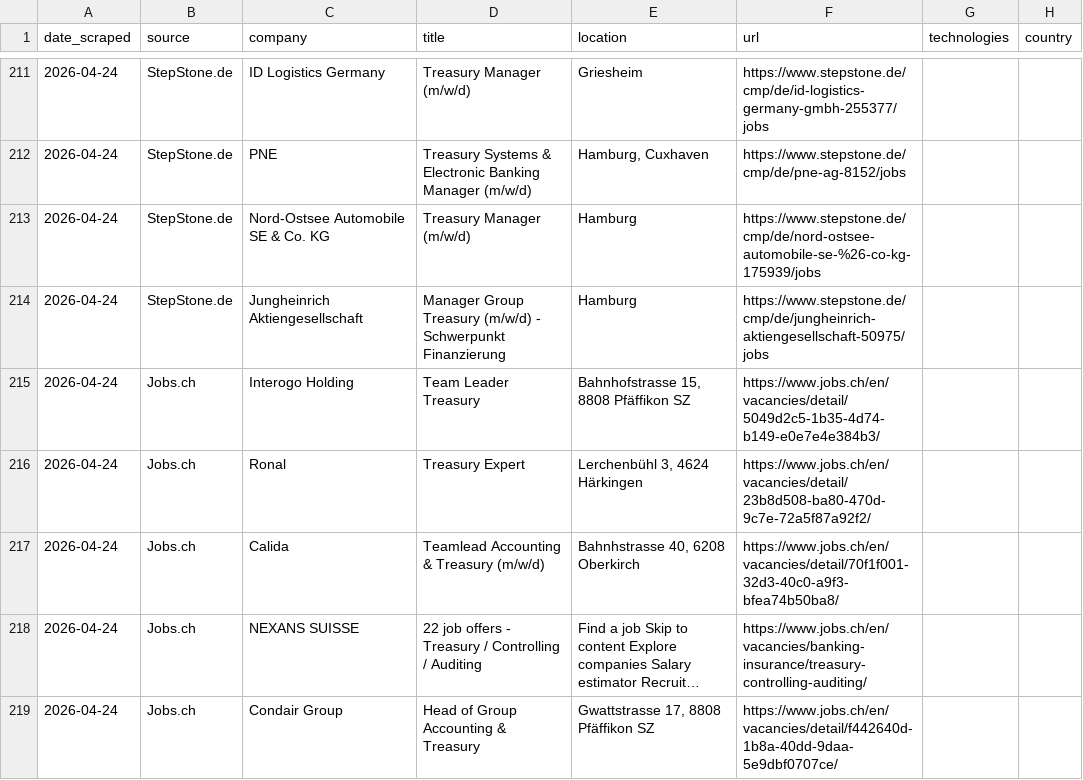
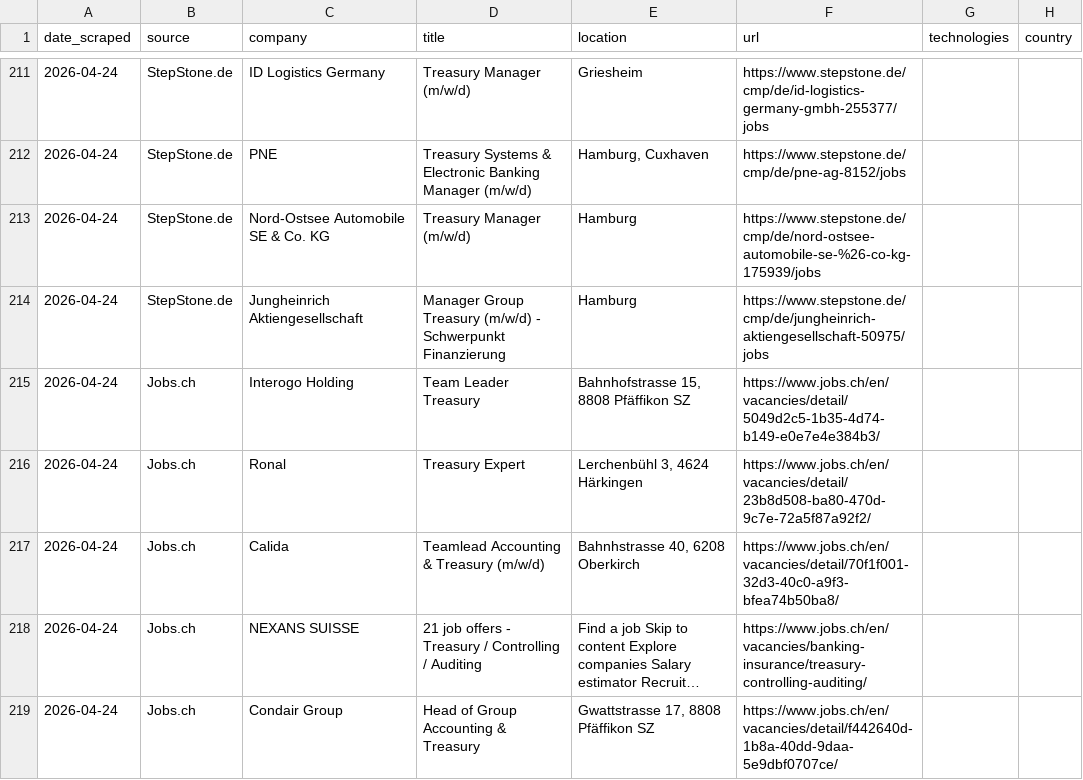
Before and after one commit to anchy7/treasury-intelligence, a CSV file: treasury_jobs.csv, drawn as a sheet; only a part is shown, gaps mark what is left out; long unchanged cells end in …; the diff names each change by its address in the sheet, - before the commit and + after, or states it on an @@ line.

```diff
--- a/treasury_jobs.csv
+++ b/treasury_jobs.csv
-D218 (title): 22 job offers…
+D218 (title): 21 job offers…
```
Also changed, not shown: 1 other file.
